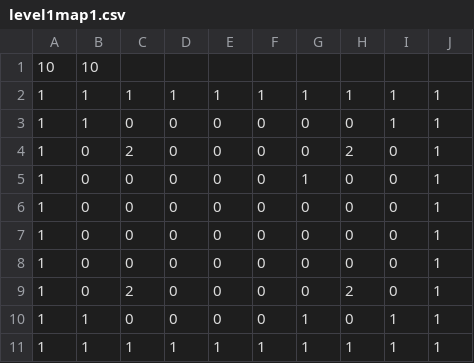
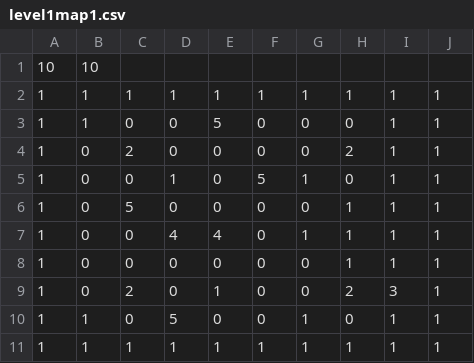
Before and after one commit to MrRoulian/ACL2018_TTEAM, a CSV file: map/level1map1.csv, drawn as a sheet.

```diff
--- a/map/level1map1.csv
+++ b/map/level1map1.csv
@@ -2,10 +2,10 @@
 1,1,1,1,1,1,1,1,1,1
-1,1,0,0,0,0,0,0,1,1
-1,0,2,0,0,0,0,2,0,1
-1,0,0,0,0,0,1,0,0,1
-1,0,0,0,0,0,0,0,0,1
-1,0,0,0,0,0,0,0,0,1
-1,0,0,0,0,0,0,0,0,1
-1,0,2,0,0,0,0,2,0,1
-1,1,0,0,0,0,1,0,1,1
+1,1,0,0,5,0,0,0,1,1
+1,0,2,0,0,0,0,2,1,1
+1,0,0,1,0,5,1,0,1,1
+1,0,5,0,0,0,0,1,1,1
+1,0,0,4,4,0,1,1,1,1
+1,0,0,0,0,0,0,1,1,1
+1,0,2,0,1,0,0,2,3,1
+1,1,0,5,0,0,1,0,1,1
 1,1,1,1,1,1,1,1,1,1
```
Also changed, not shown: map/level1map2.csv, map/level1map3.csv, 4 other files.
